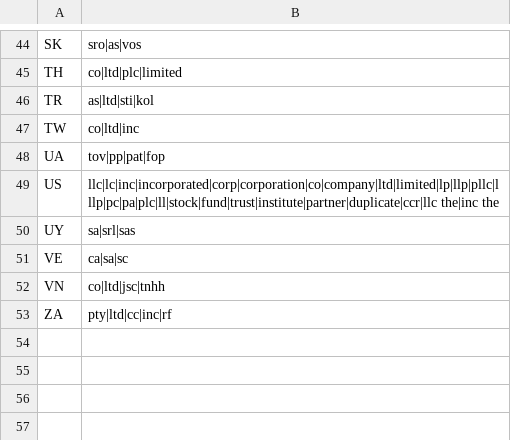
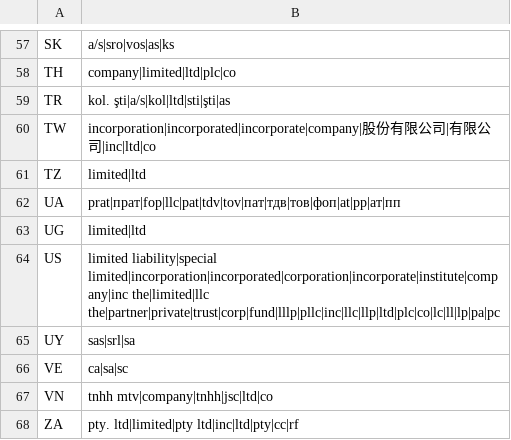
Before and after one commit to nazimkov/legalsuffix, a TSV file: src/legalsuffix/data/suffixes.tsv, drawn as a sheet; only a part is shown, gaps mark what is left out; addresses are those after the commit; the diff covers the shown part only; the diff names each change by its address in the sheet, - before the commit and + after, or states it on an @@ line.

```diff
--- a/src/legalsuffix/data/suffixes.tsv
+++ b/src/legalsuffix/data/suffixes.tsv
-B57: sro|as|vos
+B57: a/s|sro|vos|as|ks
-B58: co|ltd|plc|limited
+B58: company|limited|ltd|plc|co
-B59: as|ltd|sti|kol
+B59: kol. şti|a/s|kol|ltd|sti|şti|as
-B60: co|ltd|inc
+B60: incorporation|incorporated|incorporate|company|股份有限公司|有限公司|inc|ltd|co
+row 61: TZ | limited|ltd
-B62: tov|pp|pat|fop
+B62: prat|прат|fop|llc|pat|tdv|tov|пат|тдв|тов|фоп|at|pp|ат|пп
+row 63: UG | limited|ltd
-B64: llc|lc|inc|incorporated|corp|corporation|co|company|ltd|limited|lp|llp|pllc|lllp|pc|pa|plc|ll|stock|fund|trust|institute|partner|duplicate|ccr|llc the|inc the
+B64: limited liability|special limited|incorporation|incorporated|corporation|incorporate|institute|company|inc the|limited|llc the|partner|private|trust|corp|fund|lllp|pllc|inc|llc|llp|ltd|plc|co|lc|ll|lp|pa|pc
-B65: sa|srl|sas
+B65: sas|srl|sa
-B67: co|ltd|jsc|tnhh
+B67: tnhh mtv|company|tnhh|jsc|ltd|co
-B68: pty|ltd|cc|inc|rf
+B68: pty. ltd|limited|pty ltd|inc|ltd|pty|cc|rf
```
Also changed, not shown: 13 added rows and 41 edited cells elsewhere in this file, 1 other file.
